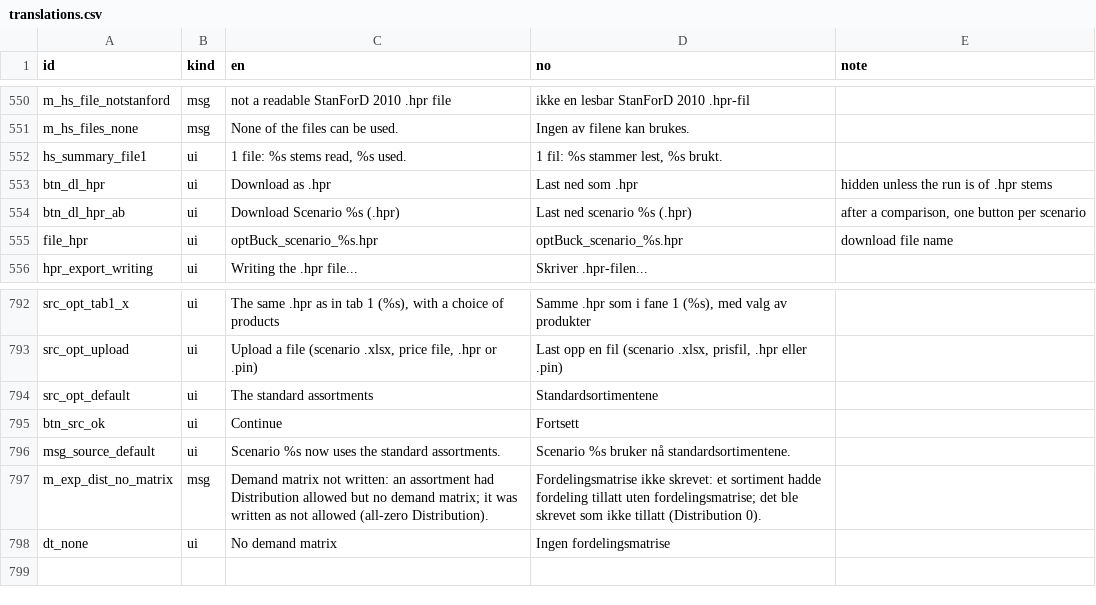
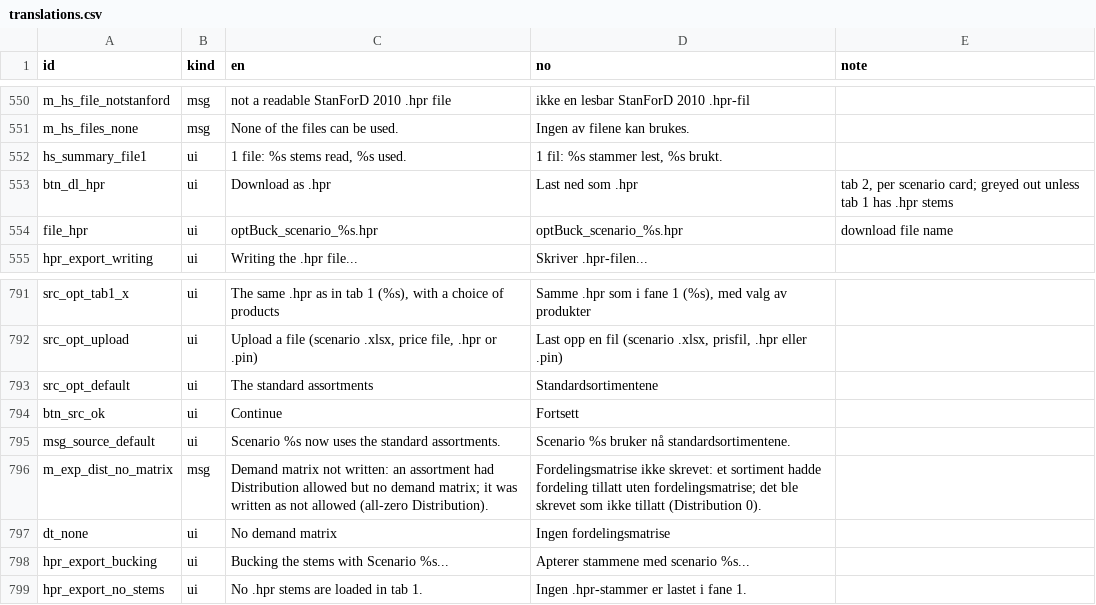
Before and after one commit to SmartForest-no/optBuck, a CSV file: inst/extdata/inputs/i18n/translations.csv, drawn as a sheet; only a part is shown, gaps mark what is left out.

Commit message:
Tab 2: Download as .hpr per scenario card (bucks the tab-1 stems with the scenario, greyed out without .hpr stems); removed from tab 3; no coordinate scan in the .hpr export; audits 17, 31

```diff
--- a/inst/extdata/inputs/i18n/translations.csv
+++ b/inst/extdata/inputs/i18n/translations.csv
@@ -552,4 +552,3 @@
 "hs_summary_file1","ui","1 file: %s stems read, %s used.","1 fil: %s stammer lest, %s brukt.",""
-"btn_dl_hpr","ui","Download as .hpr","Last ned som .hpr","hidden unless the run is of .hpr stems"
-"btn_dl_hpr_ab","ui","Download Scenario %s (.hpr)","Last ned scenario %s (.hpr)","after a comparison, one button per scenario"
+"btn_dl_hpr","ui","Download as .hpr","Last ned som .hpr","tab 2, per scenario card; greyed out unless tab 1 has .hpr stems"
 "file_hpr","ui","optBuck_scenario_%s.hpr","optBuck_scenario_%s.hpr","download file name"
@@ -798 +797,3 @@
 "dt_none","ui","No demand matrix","Ingen fordelingsmatrise",""
+"hpr_export_bucking","ui","Bucking the stems with Scenario %s...","Apterer stammene med scenario %s...",""
+"hpr_export_no_stems","ui","No .hpr stems are loaded in tab 1.","Ingen .hpr-stammer er lastet i fane 1.",""
```
Also changed, not shown: outputs/hpr_export/audit_31_hpr_export.csv, outputs/i18n/audit_28_translations.csv, 9 other files.
